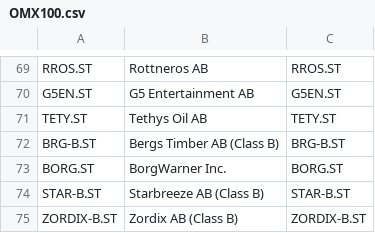
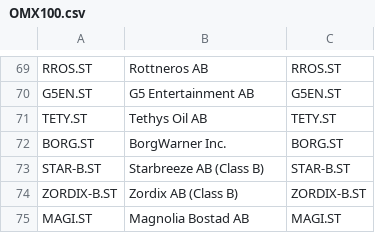
Before and after one commit to mrtnsko/CSV, a CSV file: index/OMX100.csv, drawn as a sheet; only a part is shown, gaps mark what is left out; the shorter side is filled out with more unchanged rows; the diff names each change by its address in the sheet, - before the commit and + after, or states it on an @@ line.

Commit message:
Update OMX100.csv

```diff
--- a/index/OMX100.csv
+++ b/index/OMX100.csv
-row 72: BRG-B.ST | Bergs Timber AB (Class B) | BRG-B.ST
```
